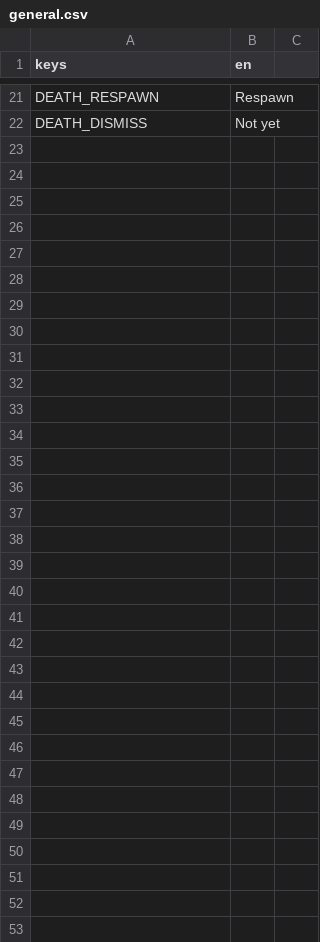
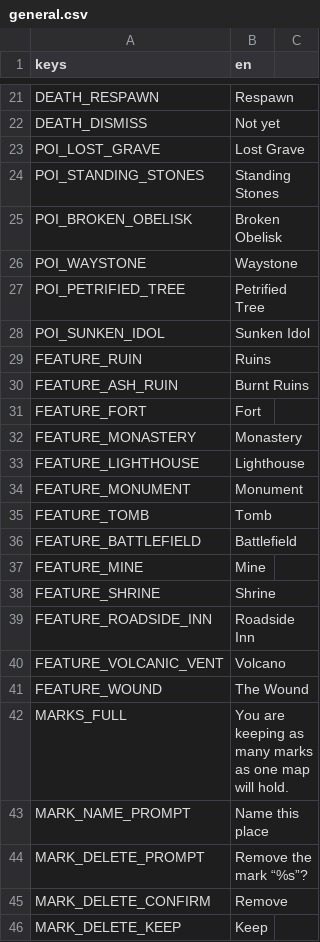
Before and after one commit to tfelix/bestia-behemoth, a CSV file: bestia-client/src/Localization/general.csv, drawn as a sheet; only a part is shown, gaps mark what is left out; the diff names each change by its address in the sheet, - before the commit and + after, or states it on an @@ line.

```diff
--- a/bestia-client/src/Localization/general.csv
+++ b/bestia-client/src/Localization/general.csv
+row 23: POI_LOST_GRAVE | Lost Grave
+row 24: POI_STANDING_STONES | Standing Stones
+row 25: POI_BROKEN_OBELISK | Broken Obelisk
+row 26: POI_WAYSTONE | Waystone
+row 27: POI_PETRIFIED_TREE | Petrified Tree
+row 28: POI_SUNKEN_IDOL | Sunken Idol
+row 29: FEATURE_RUIN | Ruins
+row 30: FEATURE_ASH_RUIN | Burnt Ruins
+row 31: FEATURE_FORT | Fort
+row 32: FEATURE_MONASTERY | Monastery
+row 33: FEATURE_LIGHTHOUSE | Lighthouse
+row 34: FEATURE_MONUMENT | Monument
+row 35: FEATURE_TOMB | Tomb
+row 36: FEATURE_BATTLEFIELD | Battlefield
+row 37: FEATURE_MINE | Mine
+row 38: FEATURE_SHRINE | Shrine
+row 39: FEATURE_ROADSIDE_INN | Roadside Inn
+row 40: FEATURE_VOLCANIC_VENT | Volcano
+row 41: FEATURE_WOUND | The Wound
+row 42: MARKS_FULL | You are keeping as many marks as one map will hold.
+row 43: MARK_NAME_PROMPT | Name this place
+row 44: MARK_DELETE_PROMPT | Remove the mark “%s”?
+row 45: MARK_DELETE_CONFIRM | Remove
+row 46: MARK_DELETE_KEEP | Keep
```
Also changed, not shown: 33 other files.
